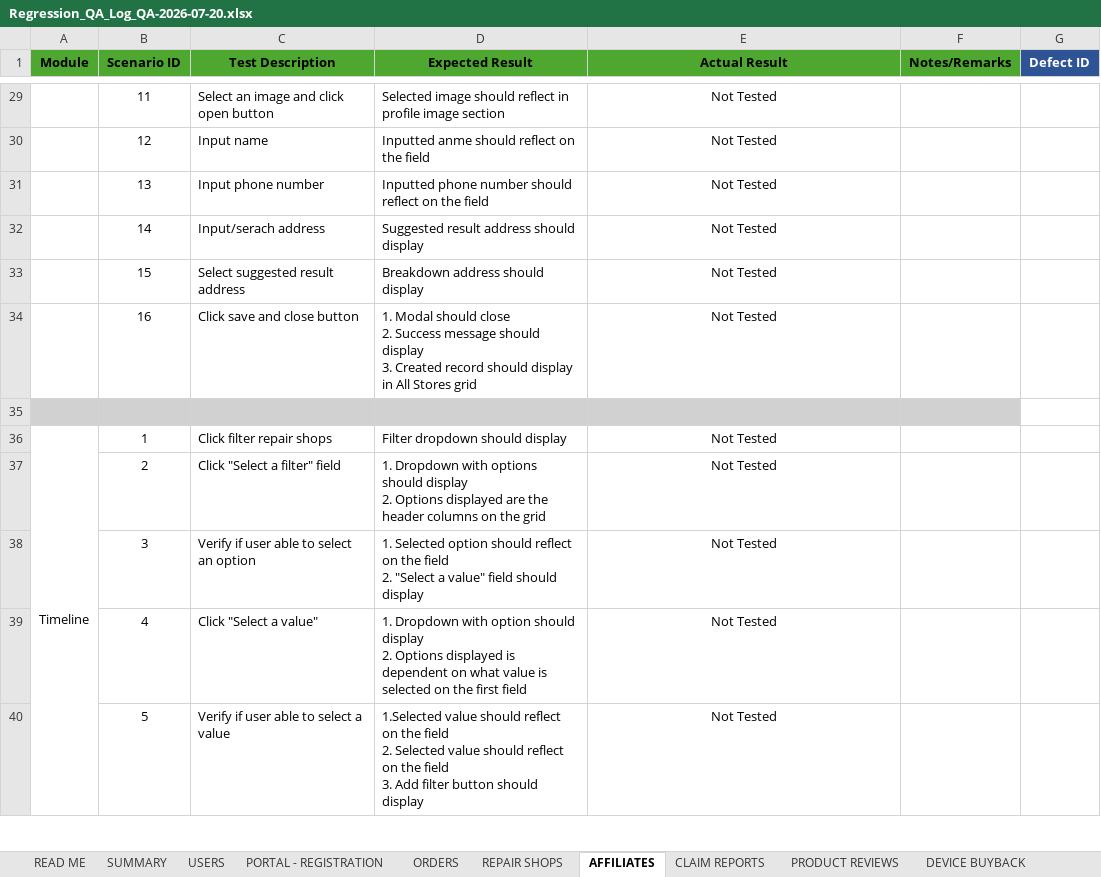
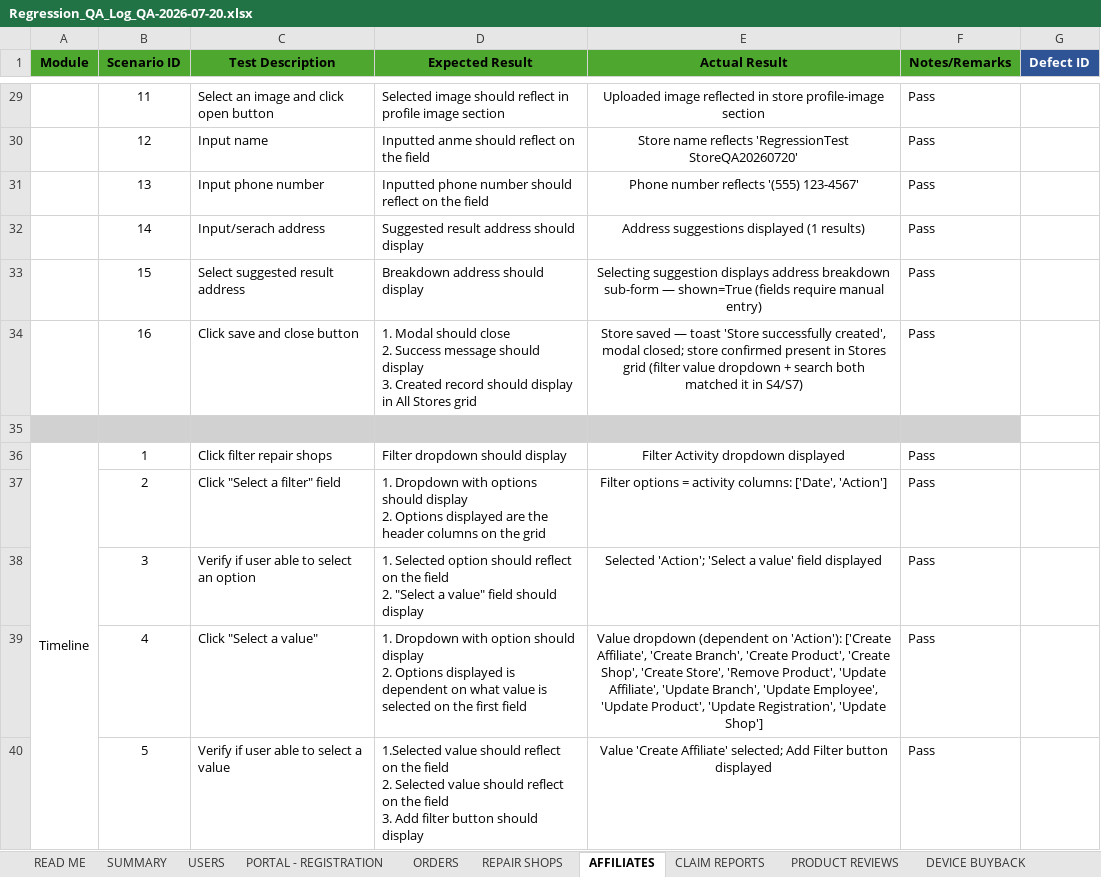
Before and after one commit to DNAMicro/pm-instaprotek, an Excel workbook: Insta-testing/Regression_QA_Log_QA-2026-07-20.xlsx, sheet AFFILIATES, drawn as a sheet; only a part is shown, gaps mark what is left out; values as stored, in another font and other column widths than the file's, no borders; conditional formats not drawn; the diff covers the shown part only; the diff names each change by its address in the sheet, - before the commit and + after, or states it on an @@ line.

```diff
--- a/Insta-testing/Regression_QA_Log_QA-2026-07-20.xlsx (sheet AFFILIATES)
+++ b/Insta-testing/Regression_QA_Log_QA-2026-07-20.xlsx (sheet AFFILIATES)
-E29 (Actual Result): Not Tested
+E29 (Actual Result): Uploaded image reflected in store profile-image section
-F29:F34 (Notes/Remarks): (empty)
+F29:F34 (Notes/Remarks): Pass
-E30 (Actual Result): Not Tested
+E30 (Actual Result): Store name reflects 'RegressionTest StoreQA20260720'
-E31 (Actual Result): Not Tested
+E31 (Actual Result): Phone number reflects '(555) 123-4567'
-E32 (Actual Result): Not Tested
+E32 (Actual Result): Address suggestions displayed (1 results)
-E33 (Actual Result): Not Tested
+E33 (Actual Result): Selecting suggestion displays address breakdown sub-form — shown=True (fields require manual entry)
-E34 (Actual Result): Not Tested
+E34 (Actual Result): Store saved — toast 'Store successfully created', modal closed; store confirmed present in Stores grid (filter value dropdown + search both matched it in S4/S7)
-E36 (Actual Result): Not Tested
+E36 (Actual Result): Filter Activity dropdown displayed
-F36:F40 (Notes/Remarks): (empty)
+F36:F40 (Notes/Remarks): Pass
-E37 (Actual Result): Not Tested
+E37 (Actual Result): Filter options = activity columns: ['Date', 'Action']
-E38 (Actual Result): Not Tested
+E38 (Actual Result): Selected 'Action'; 'Select a value' field displayed
-E39 (Actual Result): Not Tested
+E39 (Actual Result): Value dropdown (dependent on 'Action'): ['Create Affiliate', 'Create Branch', 'Create Product', 'Create Shop', 'Create Store', 'Remove Product', 'Update Affiliate', 'Update Branch', 'Update Employee', 'Update Product', 'Update Registration', 'Update Shop']
-E40 (Actual Result): Not Tested
+E40 (Actual Result): Value 'Create Affiliate' selected; Add Filter button displayed
```
Also changed, not shown: 70 edited cells elsewhere in this sheet, 10 other files.
